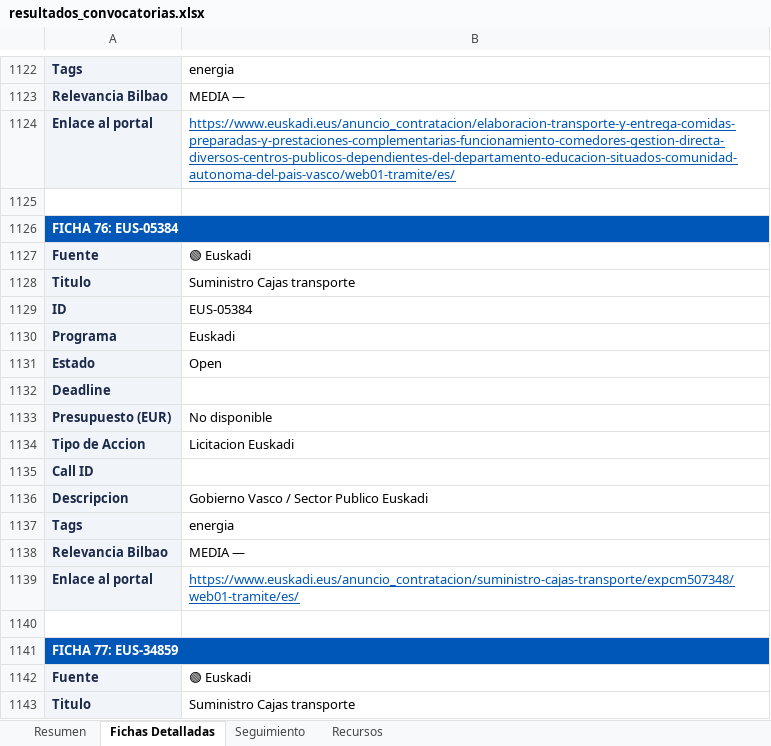
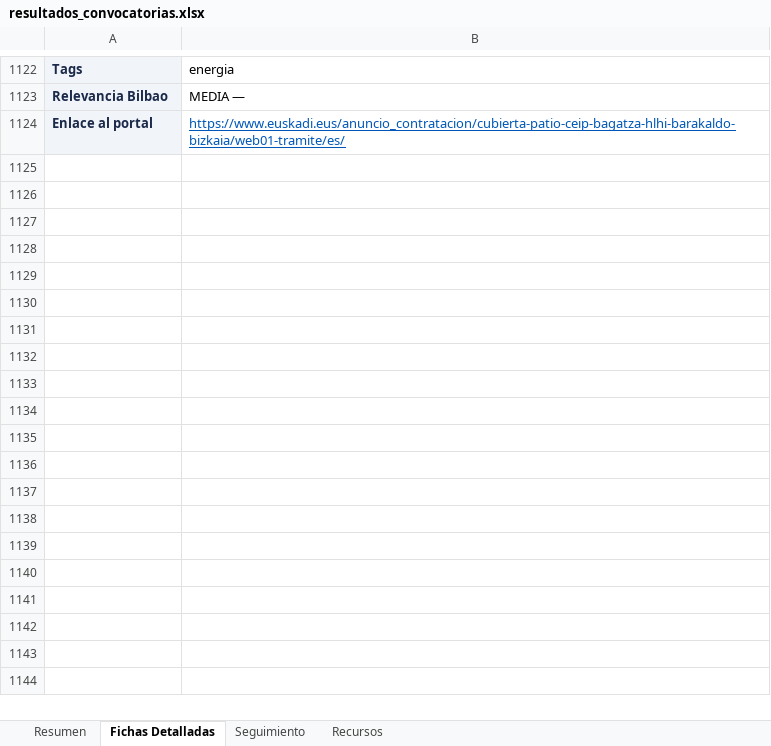
Before and after one commit to haguirre-lab/eu-funding-radar, an Excel workbook: docs/resultados_convocatorias.xlsx, sheet Fichas Detalladas, drawn as a sheet; only a part is shown, gaps mark what is left out; values as stored, in another font and other column widths than the file's, no borders; removed rows and columns are numbered as before the commit, all else as after; the diff covers the shown part only; the diff names each change by its address in the sheet, - before the commit and + after, or states it on an @@ line.

```diff
--- a/docs/resultados_convocatorias.xlsx (sheet Fichas Detalladas)
+++ b/docs/resultados_convocatorias.xlsx (sheet Fichas Detalladas)
-B1124: https://www.euskadi.eus/anuncio_contratacion/elaboracion-transporte-y-entrega-comidas-preparadas-y-prestaciones-complementarias-funcionamiento-comedores-gestion-directa-diversos-centros-publicos-dependientes-del-departamento-educacion-situados-comunidad-autonoma-del-pais-vasco/web01-tramite/es/
+B1124: https://www.euskadi.eus/anuncio_contratacion/cubierta-patio-ceip-bagatza-hlhi-barakaldo-bizkaia/web01-tramite/es/
-row 1125: (empty)
-row 1126: FICHA 76: EUS-05384
@@ row 1127 moved to row 1022: Fuente @@
-row 1128: Titulo | Suministro Cajas transporte
-row 1129: ID | EUS-05384
@@ row 1130 moved to row 1025: Programa @@
-row 1131: Estado | Open
@@ row 1132 moved to row 1027: Deadline @@
@@ row 1133 moved to row 1028: Presupuesto (EUR) @@
@@ row 1134 moved to row 1029: Tipo de Accion @@
@@ row 1135 moved to row 1030: Call ID @@
@@ row 1136 moved to row 1031: Descripcion @@
@@ row 1137 moved to row 1032: Tags @@
-row 1138: Relevancia Bilbao | MEDIA —
-row 1139: Enlace al portal | https://www.euskadi.eus/anuncio_contratacion/suministro-cajas-transporte/expcm507348/web01-tramite/es/
-row 1140: (empty)
-row 1141: FICHA 77: EUS-34859
-row 1142: Fuente | 🟢 Euskadi
-row 1143: Titulo | Suministro Cajas transporte
```
Also changed, not shown: 19 added rows, 83 removed rows, 63 moved rows and 29 edited cells elsewhere in this sheet, sheet Resumen, sheet Seguimiento, 3 other files.
